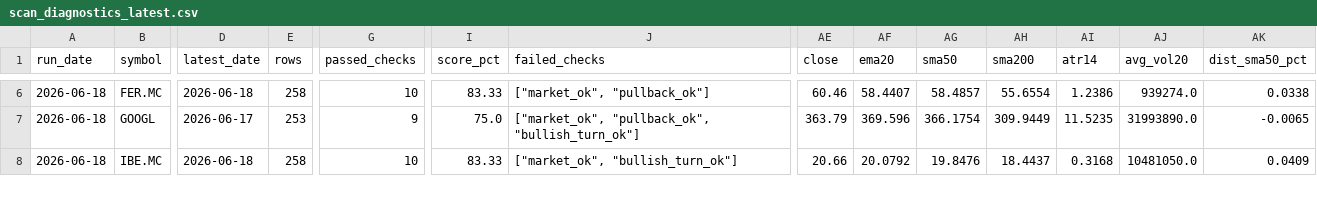
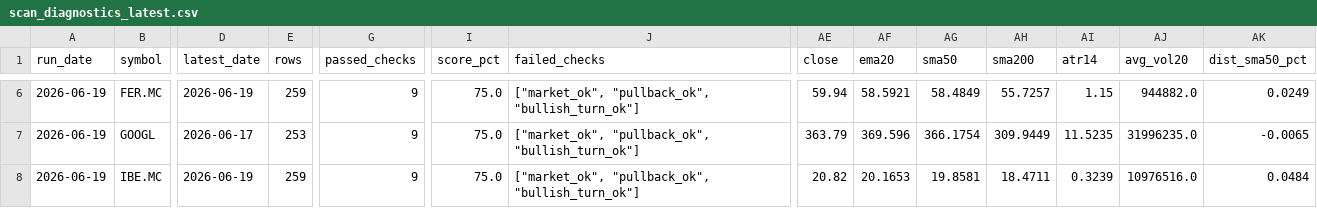
Before and after one commit to xarliev/trading-strategy-dashboard, a CSV file: data/processed/scan_diagnostics_latest.csv, drawn as a sheet; only a part is shown, gaps mark what is left out; the diff covers the shown part only; the diff names each change by its address in the sheet, - before the commit and + after, or states it on an @@ line.

```diff
--- a/data/processed/scan_diagnostics_latest.csv
+++ b/data/processed/scan_diagnostics_latest.csv
-A6:A8 (run_date): 2026-06-18
+A6:A8 (run_date): 2026-06-19
-D6 (latest_date): 2026-06-18
+D6 (latest_date): 2026-06-19
-E6 (rows): 258
+E6 (rows): 259
-G6 (passed_checks): 10
+G6 (passed_checks): 9
-I6 (score_pct): 83.33
+I6 (score_pct): 75.0
-J6 (failed_checks): ["market_ok", "pullback_ok"]
+J6 (failed_checks): ["market_ok", "pullback_ok", "bullish_turn_ok"]
-AE6 (close): 60.46
+AE6 (close): 59.94
-AF6 (ema20): 58.4407
+AF6 (ema20): 58.5921
-AG6 (sma50): 58.4857
+AG6 (sma50): 58.4849
-AH6 (sma200): 55.6554
+AH6 (sma200): 55.7257
-AI6 (atr14): 1.2386
+AI6 (atr14): 1.15
-AJ6 (avg_vol20): 939274.0
+AJ6 (avg_vol20): 944882.0
-AK6 (dist_sma50_pct): 0.0338
+AK6 (dist_sma50_pct): 0.0249
-AJ7 (avg_vol20): 31993890.0
+AJ7 (avg_vol20): 31996235.0
-D8 (latest_date): 2026-06-18
+D8 (latest_date): 2026-06-19
-E8 (rows): 258
+E8 (rows): 259
-G8 (passed_checks): 10
+G8 (passed_checks): 9
-I8 (score_pct): 83.33
+I8 (score_pct): 75.0
-J8 (failed_checks): ["market_ok", "bullish_turn_ok"]
+J8 (failed_checks): ["market_ok", "pullback_ok", "bullish_turn_ok"]
-AE8 (close): 20.66
+AE8 (close): 20.82
-AF8 (ema20): 20.0792
+AF8 (ema20): 20.1653
-AG8 (sma50): 19.8476
+AG8 (sma50): 19.8581
-AH8 (sma200): 18.4437
+AH8 (sma200): 18.4711
-AI8 (atr14): 0.3168
+AI8 (atr14): 0.3239
-AJ8 (avg_vol20): 10481050.0
+AJ8 (avg_vol20): 10976516.0
-AK8 (dist_sma50_pct): 0.0409
+AK8 (dist_sma50_pct): 0.0484
```
Also changed, not shown: 122 edited cells elsewhere in this file, 5 other files.
